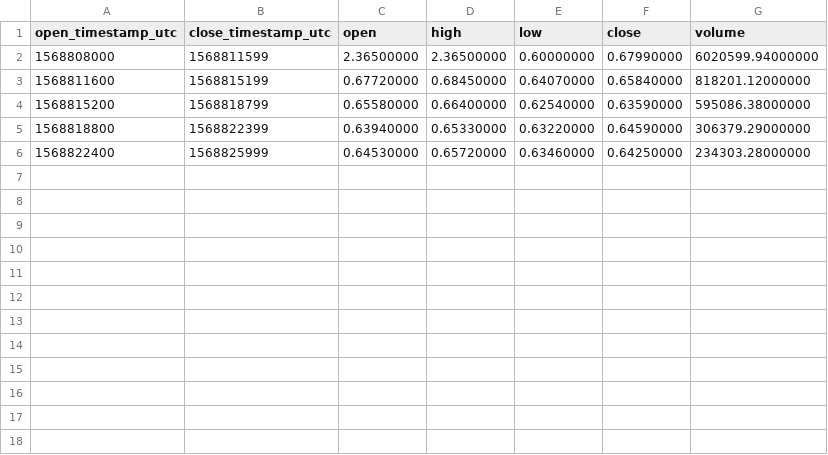
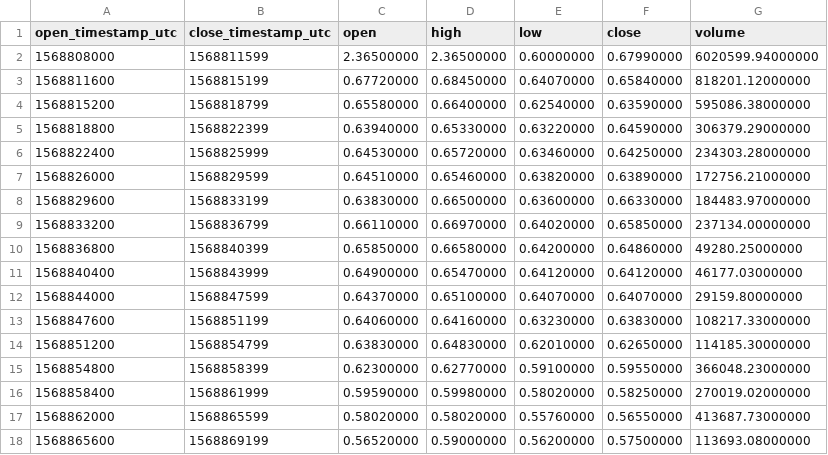
Before and after one commit to cryptobigbro/binance-BANDUSDT, a CSV file: binance-BANDUSDT-1h.csv, drawn as a sheet; the diff names each change by its address in the sheet, - before the commit and + after, or states it on an @@ line.

Commit message:
Update OHLCV data.

```diff
--- a/binance-BANDUSDT-1h.csv
+++ b/binance-BANDUSDT-1h.csv
+row 7: 1568826000 | 1568829599 | 0.64510000 | 0.65460000 | 0.63820000 | 0.63890000 | 172756.21000000
+row 8: 1568829600 | 1568833199 | 0.63830000 | 0.66500000 | 0.63600000 | 0.66330000 | 184483.97000000
+row 9: 1568833200 | 1568836799 | 0.66110000 | 0.66970000 | 0.64020000 | 0.65850000 | 237134.00000000
+row 10: 1568836800 | 1568840399 | 0.65850000 | 0.66580000 | 0.64200000 | 0.64860000 | 49280.25000000
+row 11: 1568840400 | 1568843999 | 0.64900000 | 0.65470000 | 0.64120000 | 0.64120000 | 46177.03000000
+row 12: 1568844000 | 1568847599 | 0.64370000 | 0.65100000 | 0.64070000 | 0.64070000 | 29159.80000000
+row 13: 1568847600 | 1568851199 | 0.64060000 | 0.64160000 | 0.63230000 | 0.63830000 | 108217.33000000
+row 14: 1568851200 | 1568854799 | 0.63830000 | 0.64830000 | 0.62010000 | 0.62650000 | 114185.30000000
+row 15: 1568854800 | 1568858399 | 0.62300000 | 0.62770000 | 0.59100000 | 0.59550000 | 366048.23000000
+row 16: 1568858400 | 1568861999 | 0.59590000 | 0.59980000 | 0.58020000 | 0.58250000 | 270019.02000000
+row 17: 1568862000 | 1568865599 | 0.58020000 | 0.58020000 | 0.55760000 | 0.56550000 | 413687.73000000
+row 18: 1568865600 | 1568869199 | 0.56520000 | 0.59000000 | 0.56200000 | 0.57500000 | 113693.08000000
```
Also changed, not shown: 3 other files.
